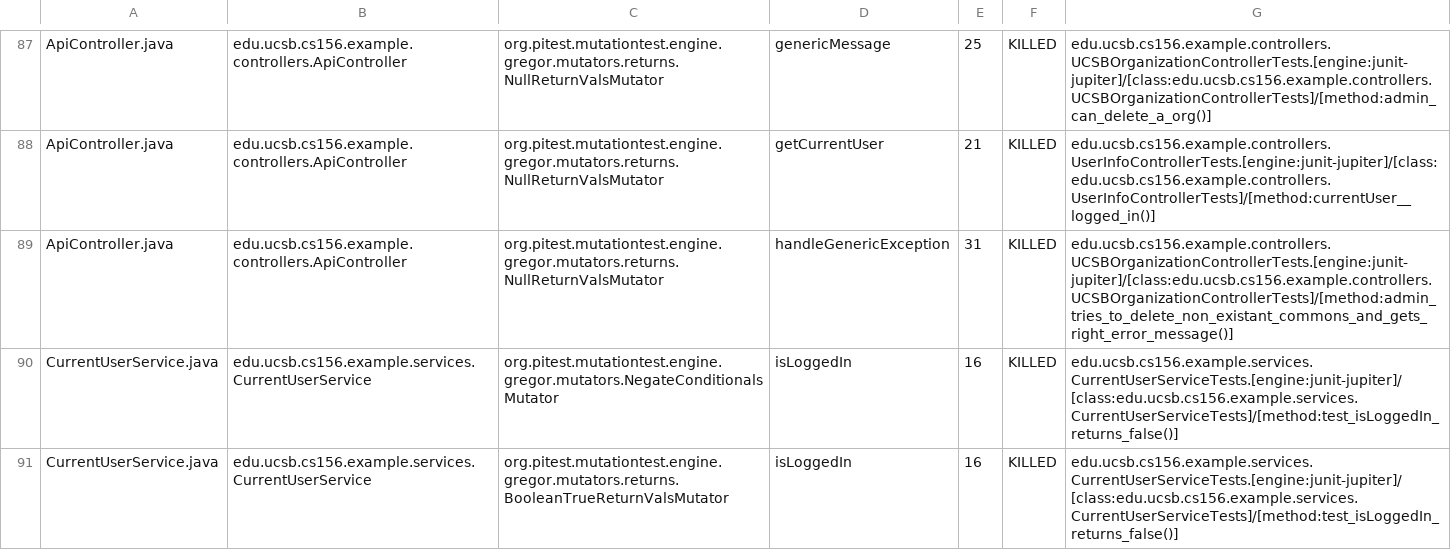
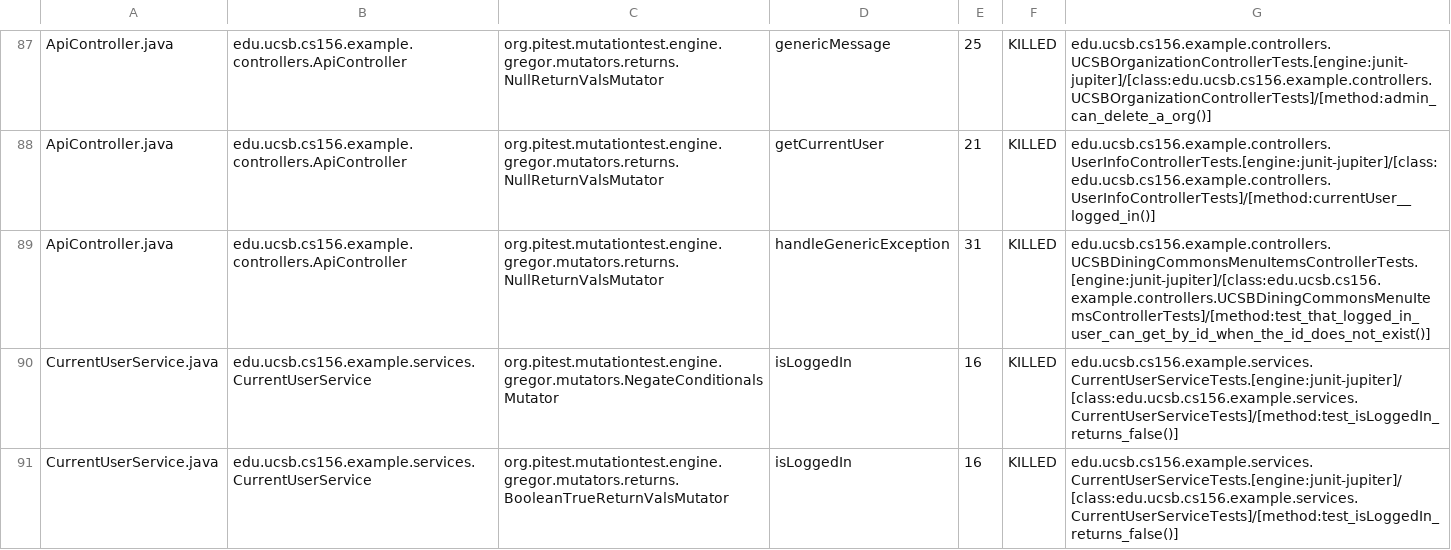
Before and after one commit to ucsb-cs156-s24/team02-s24-5pm-5, a CSV file: prs/71/pitest/mutations.csv, drawn as a sheet; only a part is shown, gaps mark what is left out.

Commit message:
Deploying to gh-pages from @ ucsb-cs156-s24/team02-s24-5pm-5@239451805e32418a46e67ebf9763ce09444d59bc 🚀

```diff
--- a/prs/71/pitest/mutations.csv
+++ b/prs/71/pitest/mutations.csv
@@ -88,3 +88,3 @@ ApiController.java,edu.ucsb.cs156.example.controllers.ApiController,org.pitest.m
 ApiController.java,edu.ucsb.cs156.example.controllers.ApiController,org.pitest.mutationtest.engine.gregor.mutators.returns.NullReturnValsMutator,getCurrentUser,21,KILLED,edu.ucsb.cs156.example.controllers.UserInfoControllerTests.[engine:junit-jupiter]/[class:edu.ucsb.cs156.example.controllers.UserInfoControllerTests]/[method:currentUser__logged_in()]
-ApiController.java,edu.ucsb.cs156.example.controllers.ApiController,org.pitest.mutationtest.engine.gregor.mutators.returns.NullReturnValsMutator,handleGenericException,31,KILLED,edu.ucsb.cs156.example.controllers.UCSBOrganizationControllerTests.[engine:junit-jupiter]/[class:edu.ucsb.cs156.example.controllers.UCSBOrganizationControllerTests]/[method:admin_tries_to_delete_non_existant_commons_and_gets_right_error_message()]
+ApiController.java,edu.ucsb.cs156.example.controllers.ApiController,org.pitest.mutationtest.engine.gregor.mutators.returns.NullReturnValsMutator,handleGenericException,31,KILLED,edu.ucsb.cs156.example.controllers.UCSBDiningCommonsMenuItemsControllerTests.[engine:junit-jupiter]/[class:edu.ucsb.cs156.example.controllers.UCSBDiningCommonsMenuItemsControllerTests]/[method:test_that_logged_in_user_can_get_by_id_when_the_id_does_not_exist()]
 CurrentUserService.java,edu.ucsb.cs156.example.services.CurrentUserService,org.pitest.mutationtest.engine.gregor.mutators.NegateConditionalsMutator,isLoggedIn,16,KILLED,edu.ucsb.cs156.example.services.CurrentUserServiceTests.[engine:junit-jupiter]/[class:edu.ucsb.cs156.example.services.CurrentUserServiceTests]/[method:test_isLoggedIn_returns_false()]
```
Also changed, not shown: 15 other files.
